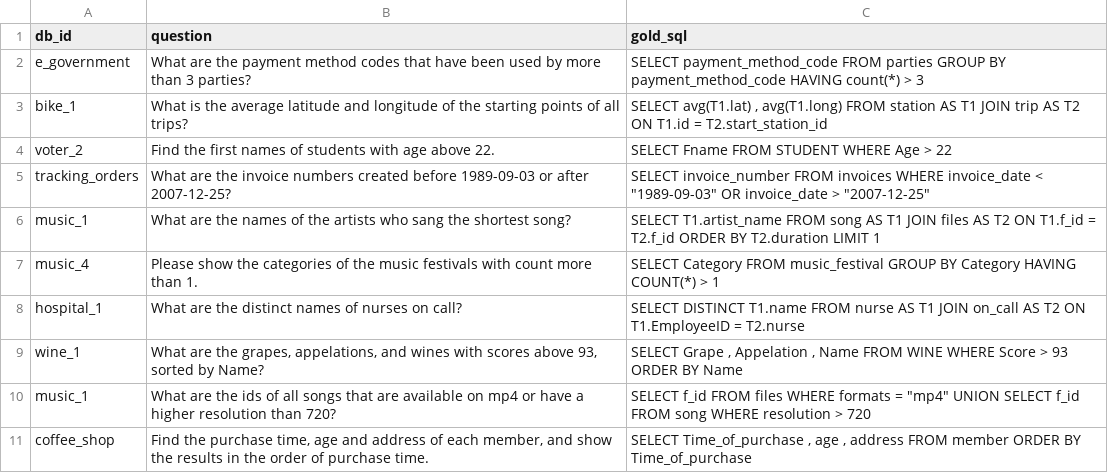
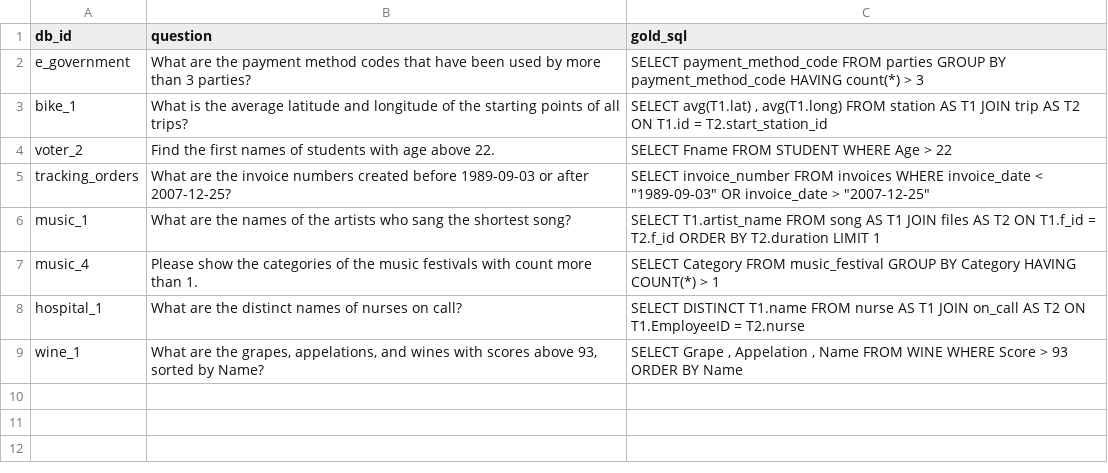
Before and after one commit to jinckzx/benchmarking, a CSV file: temp_sampled_dataset.csv, drawn as a sheet; the diff names each change by its address in the sheet, - before the commit and + after, or states it on an @@ line.

```diff
--- a/temp_sampled_dataset.csv
+++ b/temp_sampled_dataset.csv
-row 10: music_1 | What are the ids of all songs that are available on mp4 or have a higher resolution than 720? | SELECT f_id FROM files WHERE formats = "mp4" UNION SELECT f_id FROM song WHERE resolution > 720
-row 11: coffee_shop | Find the purchase time, age and address of each member, and show the results in the order of purchase time. | SELECT Time_of_purchase , age , address FROM member ORDER BY Time_of_purchase
```
Also changed, not shown: 12 other files.
